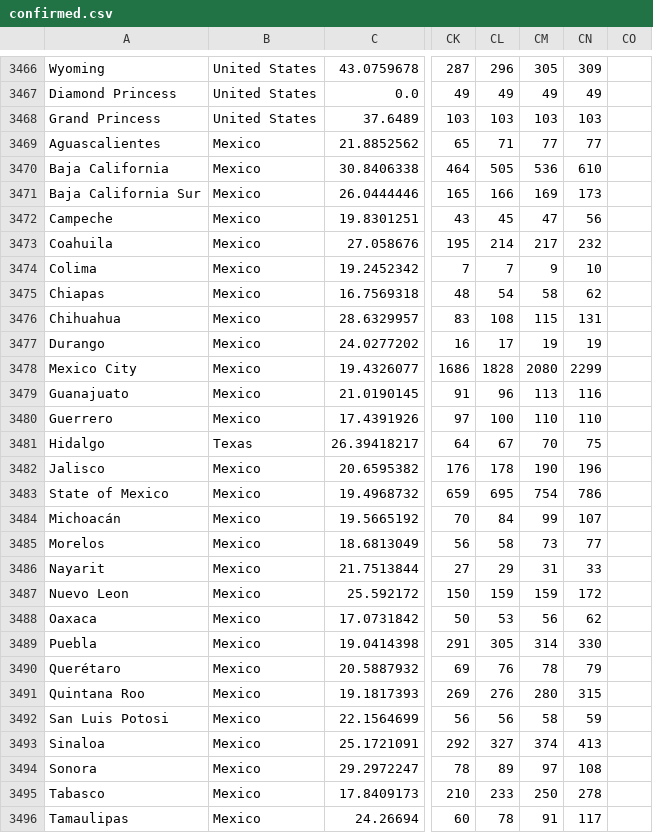
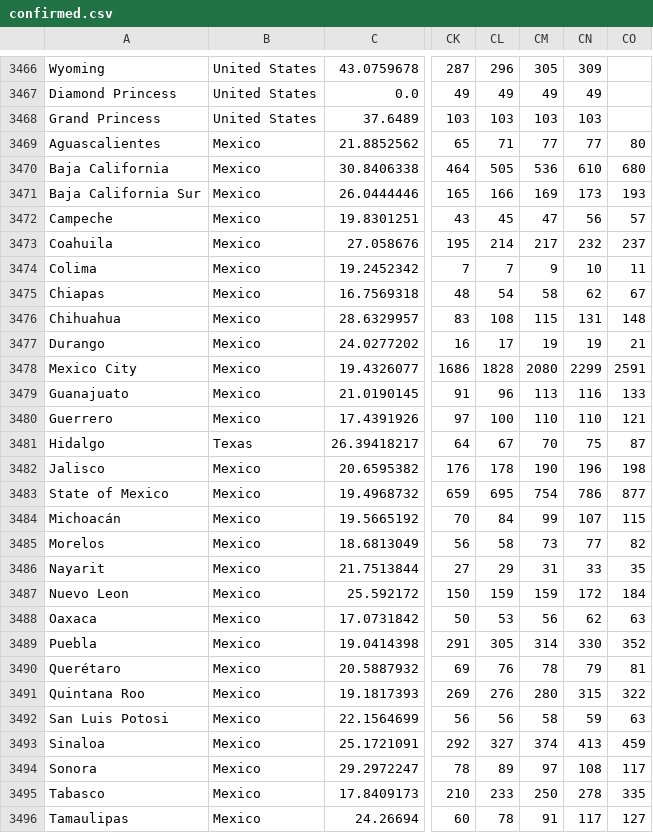
Before and after one commit to jcampos8782/COVID19-API, a CSV file: data/processed/covid19/confirmed.csv, drawn as a sheet; only a part is shown, gaps mark what is left out; the diff covers the shown part only; the diff names each change by its address in the sheet, - before the commit and + after, or states it on an @@ line.

```diff
--- a/data/processed/covid19/confirmed.csv
+++ b/data/processed/covid19/confirmed.csv
-CO3469: (empty)
+CO3469: 80
-CO3470: (empty)
+CO3470: 680
-CO3471: (empty)
+CO3471: 193
-CO3472: (empty)
+CO3472: 57
-CO3473: (empty)
+CO3473: 237
-CO3474: (empty)
+CO3474: 11
-CO3475: (empty)
+CO3475: 67
-CO3476: (empty)
+CO3476: 148
-CO3477: (empty)
+CO3477: 21
-CO3478: (empty)
+CO3478: 2591
-CO3479: (empty)
+CO3479: 133
-CO3480: (empty)
+CO3480: 121
-CO3481: (empty)
+CO3481: 87
-CO3482: (empty)
+CO3482: 198
-CO3483: (empty)
+CO3483: 877
-CO3484: (empty)
+CO3484: 115
-CO3485: (empty)
+CO3485: 82
-CO3486: (empty)
+CO3486: 35
-CO3487: (empty)
+CO3487: 184
-CO3488: (empty)
+CO3488: 63
-CO3489: (empty)
+CO3489: 352
-CO3490: (empty)
+CO3490: 81
-CO3491: (empty)
+CO3491: 322
-CO3492: (empty)
+CO3492: 63
-CO3493: (empty)
+CO3493: 459
-CO3494: (empty)
+CO3494: 117
-CO3495: (empty)
+CO3495: 335
-CO3496: (empty)
+CO3496: 127
```
Also changed, not shown: 4 edited cells elsewhere in this file, data/processed/covid19/deaths.csv, 18 other files.
